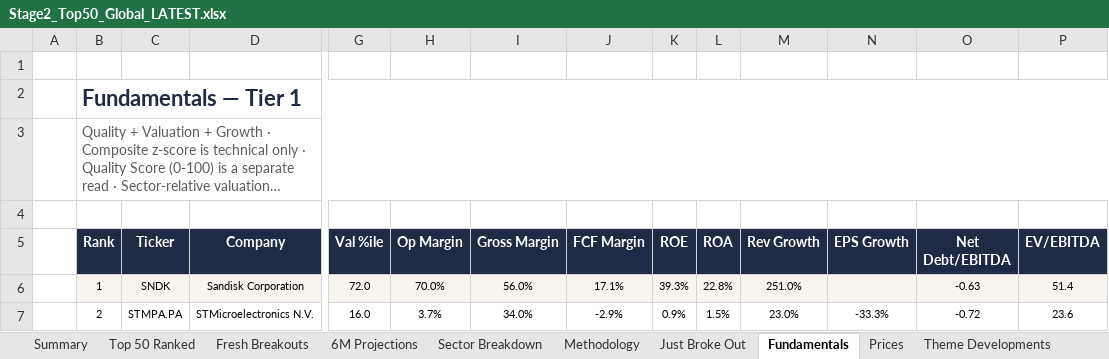
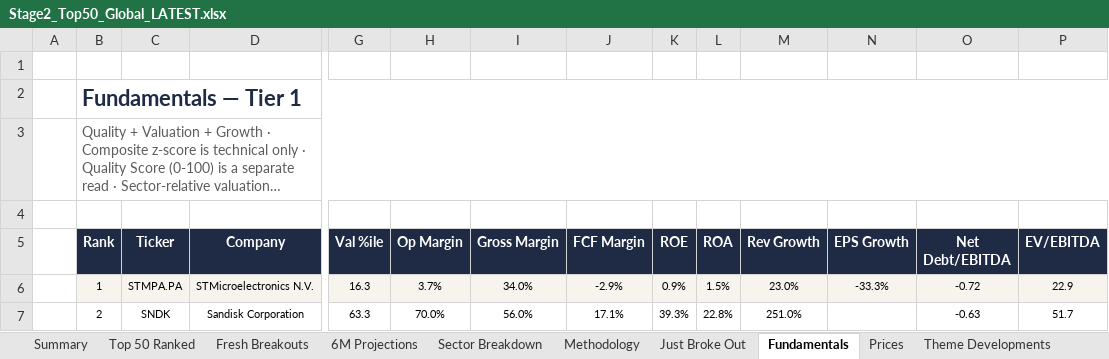
Before and after one commit to SOUMIKS92/AVC_Stage2_Radar, an Excel workbook: Stage2_Top50_Global_LATEST.xlsx, sheet Fundamentals, drawn as a sheet; only a part is shown, gaps mark what is left out; long unchanged cells end in …; values as stored, in another font and other column widths than the file's, no borders; conditional formats not drawn; the diff covers the shown part only; the diff names each change by its address in the sheet, - before the commit and + after, or states it on an @@ line.

```diff
--- a/Stage2_Top50_Global_LATEST.xlsx (sheet Fundamentals)
+++ b/Stage2_Top50_Global_LATEST.xlsx (sheet Fundamentals)
-C6 (Ticker): SNDK
+C6 (Ticker): STMPA.PA
-D6 (Company): Sandisk Corporation
+D6 (Company): STMicroelectronics N.V.
-G6 (Val %ile): 72.0
+G6 (Val %ile): 16.3
-H6 (Op Margin): 70.0%
+H6 (Op Margin): 3.7%
-I6 (Gross Margin): 56.0%
+I6 (Gross Margin): 34.0%
-J6 (FCF Margin): 17.1%
+J6 (FCF Margin): -2.9%
-K6 (ROE): 39.3%
+K6 (ROE): 0.9%
-L6 (ROA): 22.8%
+L6 (ROA): 1.5%
-M6 (Rev Growth): 251.0%
+M6 (Rev Growth): 23.0%
-N6 (EPS Growth): (empty)
+N6 (EPS Growth): -33.3%
-O6 (Net Debt/EBITDA): -0.63
+O6 (Net Debt/EBITDA): -0.72
-P6 (EV/EBITDA): 51.4
+P6 (EV/EBITDA): 22.9
-C7 (Ticker): STMPA.PA
+C7 (Ticker): SNDK
-D7 (Company): STMicroelectronics N.V.
+D7 (Company): Sandisk Corporation
-G7 (Val %ile): 16.0
+G7 (Val %ile): 63.3
-H7 (Op Margin): 3.7%
+H7 (Op Margin): 70.0%
-I7 (Gross Margin): 34.0%
+I7 (Gross Margin): 56.0%
-J7 (FCF Margin): -2.9%
+J7 (FCF Margin): 17.1%
-K7 (ROE): 0.9%
+K7 (ROE): 39.3%
-L7 (ROA): 1.5%
+L7 (ROA): 22.8%
-M7 (Rev Growth): 23.0%
+M7 (Rev Growth): 251.0%
-N7 (EPS Growth): -33.3%
+N7 (EPS Growth): (empty)
-O7 (Net Debt/EBITDA): -0.72
+O7 (Net Debt/EBITDA): -0.63
-P7 (EV/EBITDA): 23.6
+P7 (EV/EBITDA): 51.7
```
Also changed, not shown: 19 added rows, 19 removed rows, 523 edited cells and cell formats elsewhere in this sheet, sheet Fresh Breakouts, sheet Just Broke Out, sheet Top 50 Ranked, sheet Prices, sheet Forward Valuation, sheet Thesis Tracker, 7 more sheets, 5 other files.
